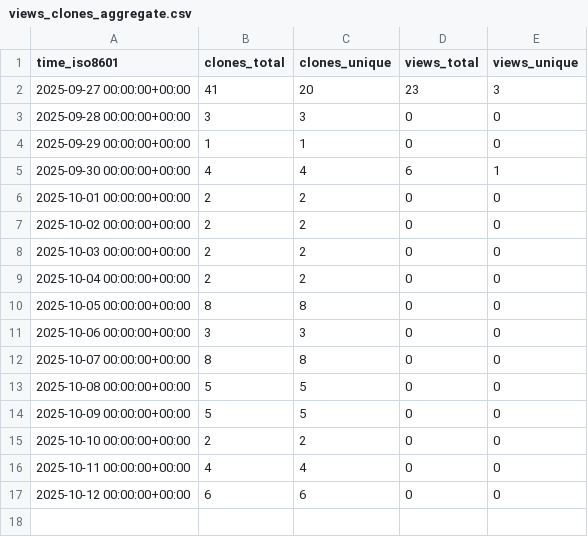
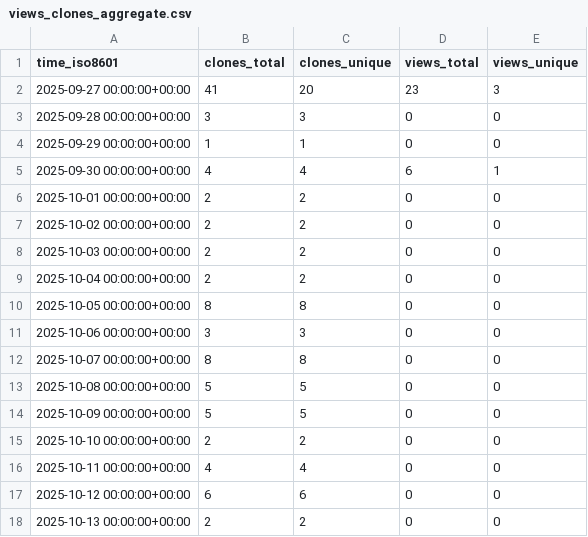
Before and after one commit to QiaoQiaoDev/unity-mcp, a CSV file: QiaoQiaoDev/unity-mcp/ghrs-data/views_clones_aggregate.csv, drawn as a sheet.

```diff
--- a/QiaoQiaoDev/unity-mcp/ghrs-data/views_clones_aggregate.csv
+++ b/QiaoQiaoDev/unity-mcp/ghrs-data/views_clones_aggregate.csv
@@ -17 +17,2 @@ time_iso8601,clones_total,clones_unique,views_total,views_unique
 2025-10-12 00:00:00+00:00,6,6,0,0
+2025-10-13 00:00:00+00:00,2,2,0,0
```
Also changed, not shown: 1 other file.
